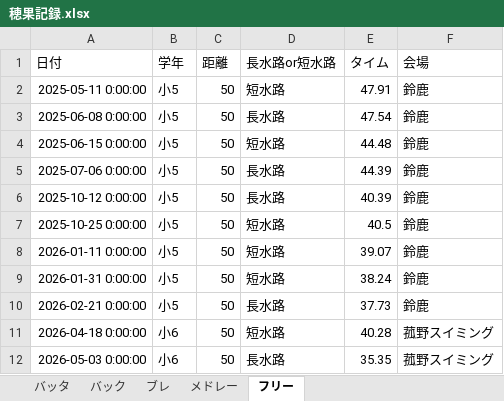
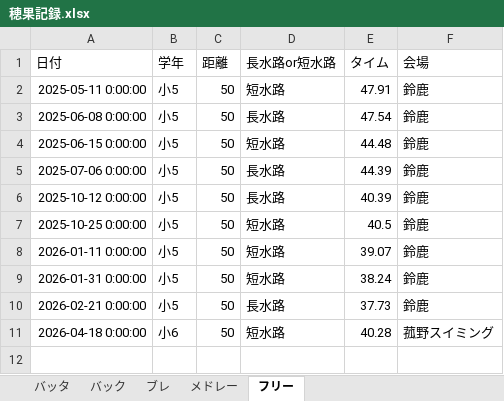
Before and after one commit to shimo2829/honoka-swim, an Excel workbook: 穂果記録.xlsx, sheet フリー, drawn as a sheet; values as stored, in another font and other column widths than the file's, no borders; the diff names each change by its address in the sheet, - before the commit and + after, or states it on an @@ line.

Commit message:
Delete record: フリー 50m

```diff
--- a/穂果記録.xlsx (sheet フリー)
+++ b/穂果記録.xlsx (sheet フリー)
-row 12: 2026-05-03 0:00:00 | 小6 | 50 | 長水路 | 35.35 | 菰野スイミング
```
